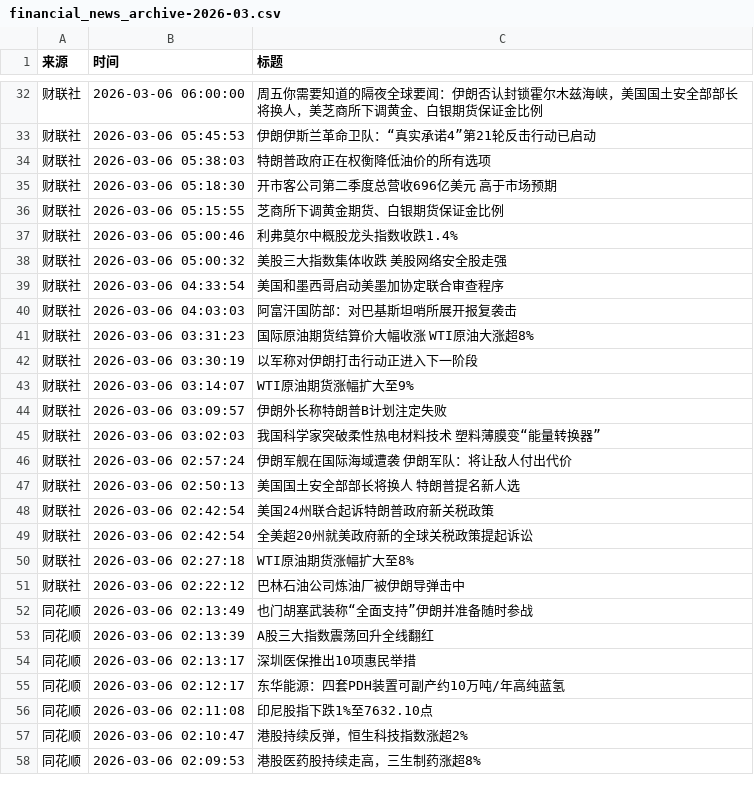
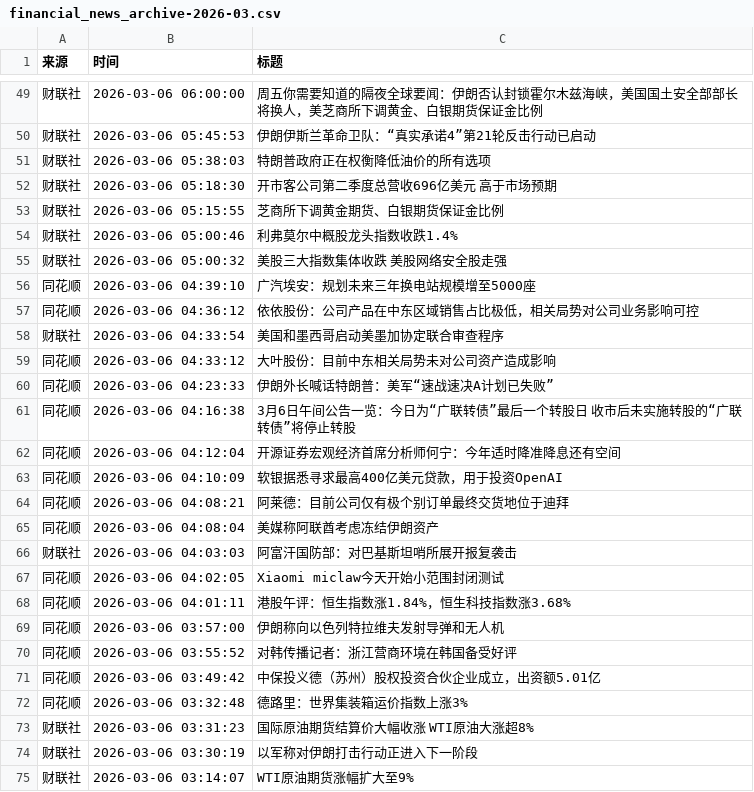
Before and after one commit to YutaoH/huiboyanbao, a CSV file: 财经新闻数据/financial_news_archive-2026-03.csv, drawn as a sheet; only a part is shown, gaps mark what is left out; the shorter side is filled out with more unchanged rows; the diff covers the shown part only; the diff names each change by its address in the sheet, - before the commit and + after, or states it on an @@ line.

```diff
--- a/财经新闻数据/financial_news_archive-2026-03.csv
+++ b/财经新闻数据/financial_news_archive-2026-03.csv
+row 56: 同花顺 | 2026-03-06 04:39:10 | 广汽埃安：规划未来三年换电站规模增至5000座
+row 57: 同花顺 | 2026-03-06 04:36:12 | 依依股份：公司产品在中东区域销售占比极低，相关局势对公司业务影响可控
+row 59: 同花顺 | 2026-03-06 04:33:12 | 大叶股份：目前中东相关局势未对公司资产造成影响
+row 60: 同花顺 | 2026-03-06 04:23:33 | 伊朗外长喊话特朗普：美军“速战速决A计划已失败”
+row 61: 同花顺 | 2026-03-06 04:16:38 | 3月6日午间公告一览：今日为“广联转债”最后一个转股日 收市后未实施转股的“广联转债”将停止转股
+row 62: 同花顺 | 2026-03-06 04:12:04 | 开源证券宏观经济首席分析师何宁：今年适时降准降息还有空间
+row 63: 同花顺 | 2026-03-06 04:10:09 | 软银据悉寻求最高400亿美元贷款，用于投资OpenAI
+row 64: 同花顺 | 2026-03-06 04:08:21 | 阿莱德：目前公司仅有极个别订单最终交货地位于迪拜
+row 65: 同花顺 | 2026-03-06 04:08:04 | 美媒称阿联酋考虑冻结伊朗资产
+row 67: 同花顺 | 2026-03-06 04:02:05 | Xiaomi miclaw今天开始小范围封闭测试
+row 68: 同花顺 | 2026-03-06 04:01:11 | 港股午评：恒生指数涨1.84%，恒生科技指数涨3.68%
+row 69: 同花顺 | 2026-03-06 03:57:00 | 伊朗称向以色列特拉维夫发射导弹和无人机
+row 70: 同花顺 | 2026-03-06 03:55:52 | 对韩传播记者：浙江营商环境在韩国备受好评
+row 71: 同花顺 | 2026-03-06 03:49:42 | 中保投义德（苏州）股权投资合伙企业成立，出资额5.01亿
+row 72: 同花顺 | 2026-03-06 03:32:48 | 德路里：世界集装箱运价指数上涨3%
```
Also changed, not shown: 17 added rows elsewhere in this file, 5 other files.
